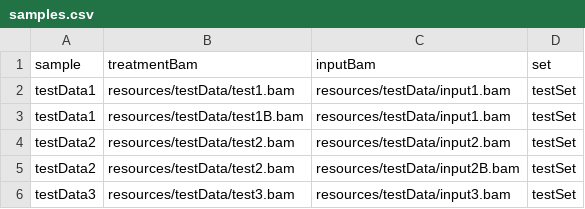
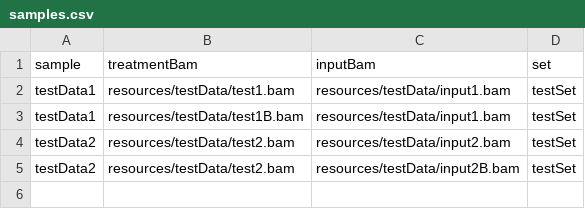
Before and after one commit to Replication-Factor-Cut-Run-Analysis/GetReproduciblePeaks, a CSV file: config/samples.csv, drawn as a sheet; the diff names each change by its address in the sheet, - before the commit and + after, or states it on an @@ line.

Commit message:
remove testData3 from samples table

```diff
--- a/config/samples.csv
+++ b/config/samples.csv
-row 6: testData3 | resources/testData/test3.bam | resources/testData/input3.bam | testSet
```
